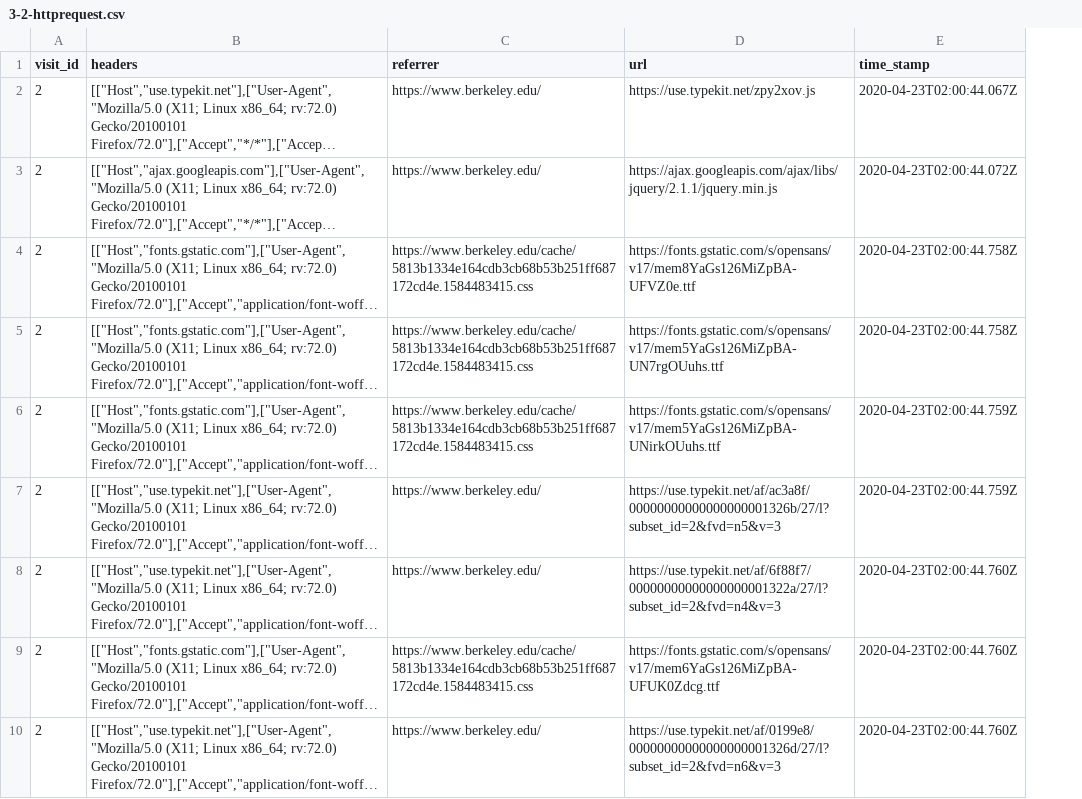
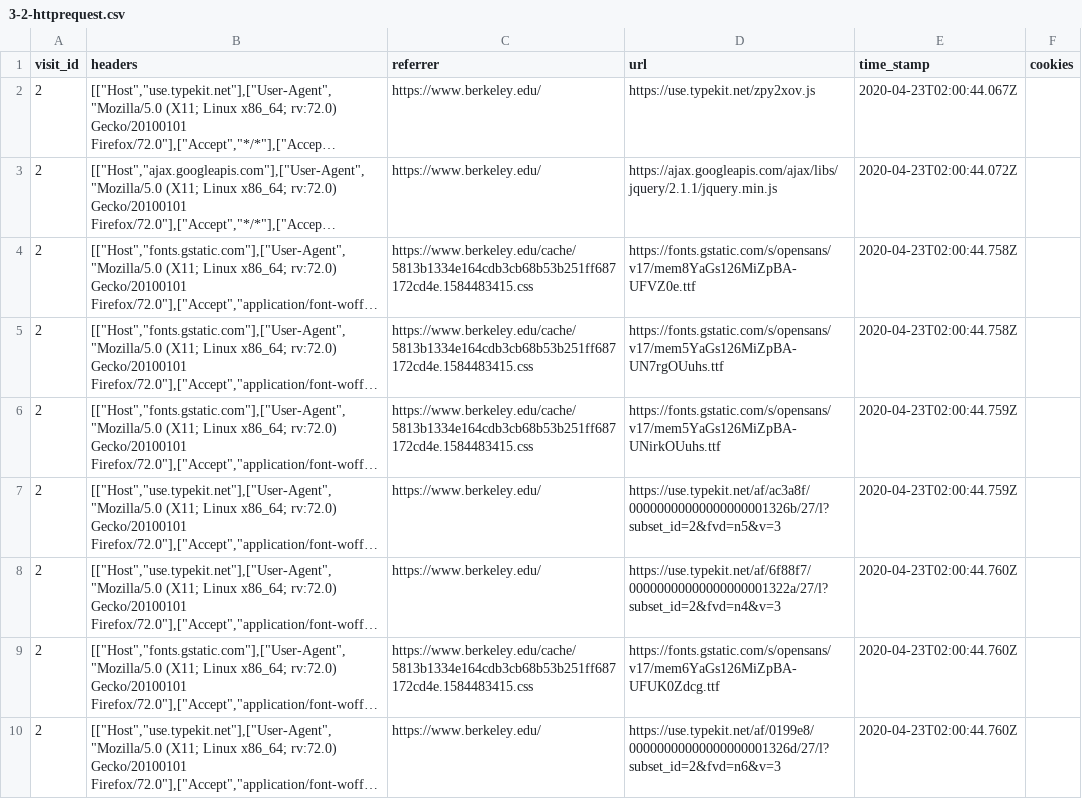
Before and after one commit to wenyi616/Cornell-Tech-Spec-Privacy-Spring2020, a CSV file: tables/3-2-httprequest.csv, drawn as a sheet; only a part is shown; long unchanged cells end in …; the diff names each change by its address in the sheet, - before the commit and + after, or states it on an @@ line.

Commit message:
modified all four httprequest tables

```diff
--- a/tables/3-2-httprequest.csv
+++ b/tables/3-2-httprequest.csv
+column F (cookies), empty
```
Also changed, not shown: tables/4-1-httprequest.csv, 12 other files.
